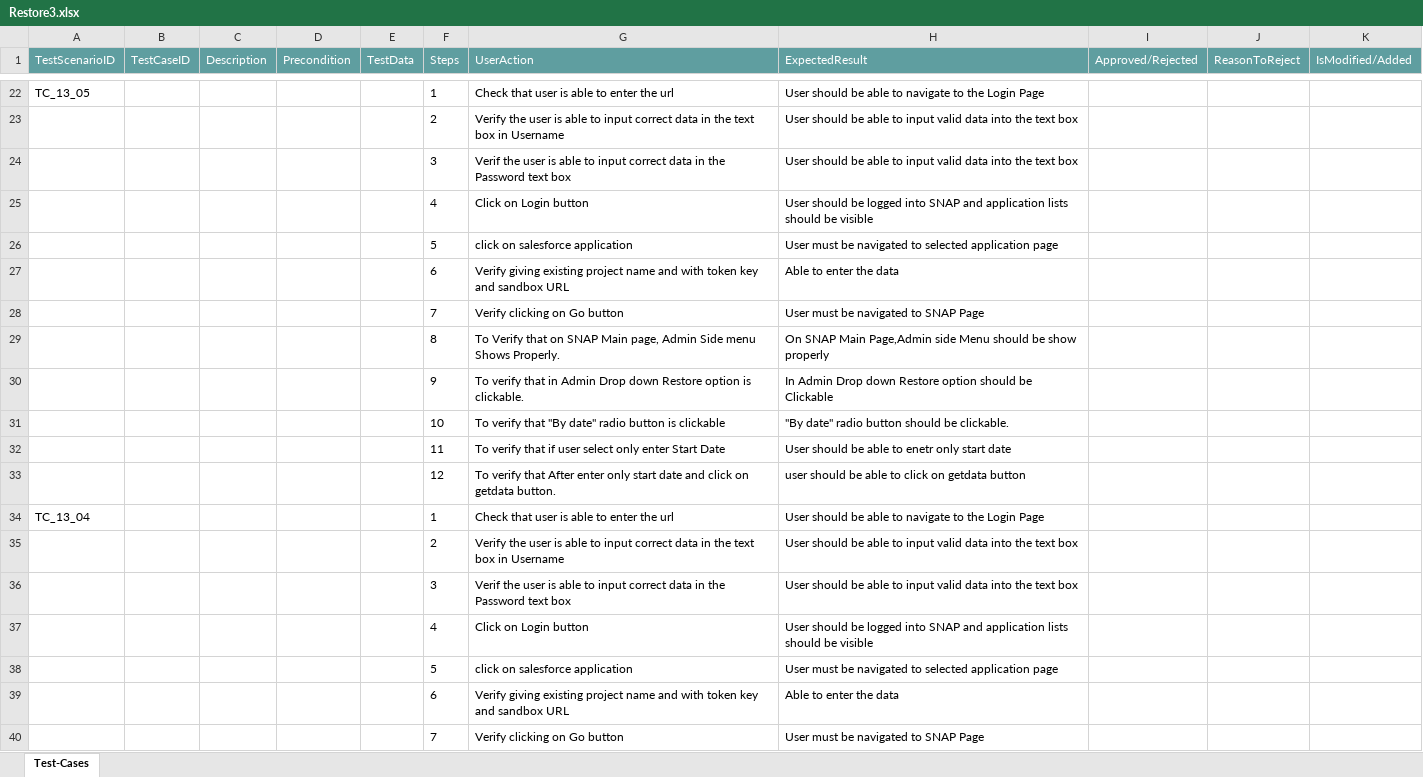
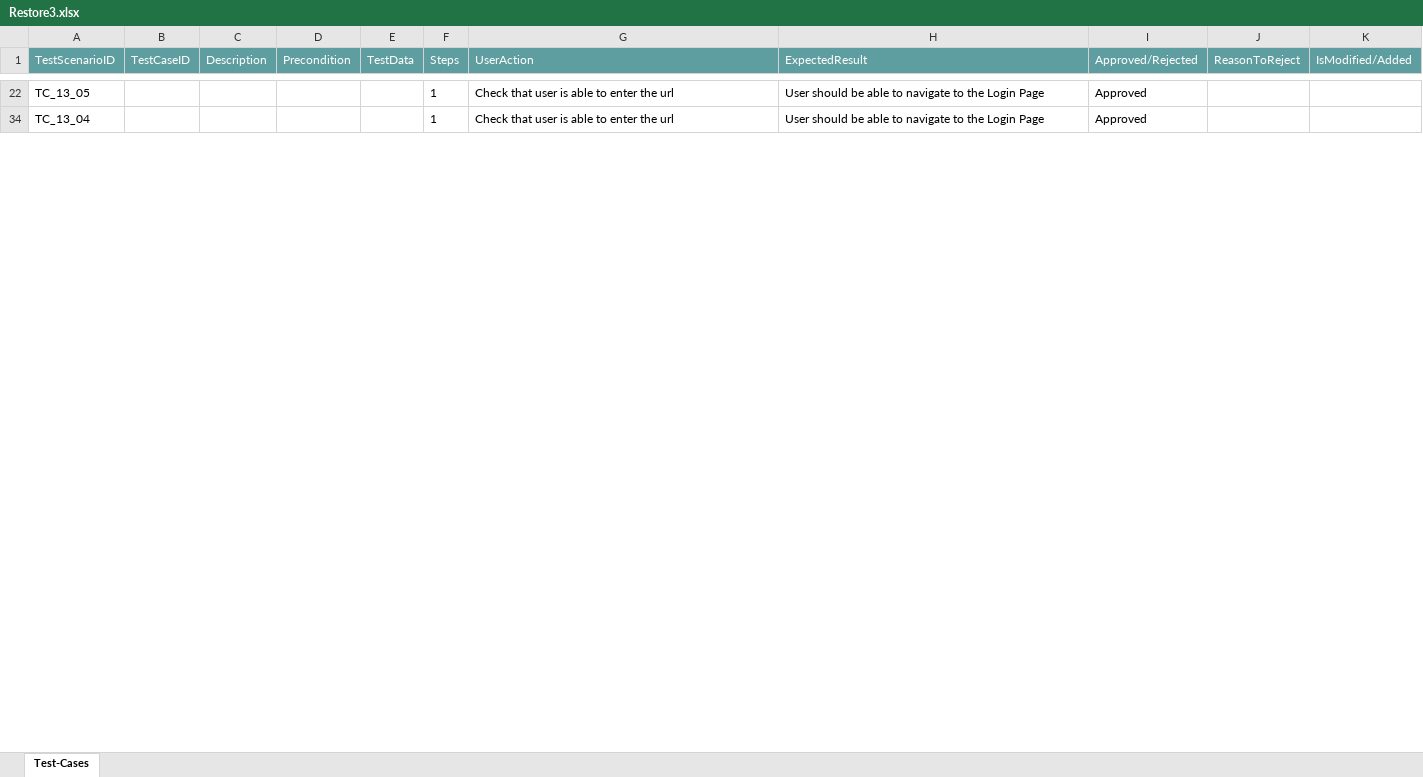
Before and after one commit to ShaikMohamedIrfan/KomalGenericProject, an Excel workbook: Restore3.xlsx, sheet Test-Cases, drawn as a sheet; only a part is shown, gaps mark what is left out; values as stored, in another font and other column widths than the file's, no borders; table styles not drawn; the diff covers the shown part only; the diff names each change by its address in the sheet, - before the commit and + after, or states it on an @@ line.

Commit message:
Add files via upload

```diff
--- a/Restore3.xlsx (sheet Test-Cases)
+++ b/Restore3.xlsx (sheet Test-Cases)
-I22 (Approved/Rejected): (empty)
+I22 (Approved/Rejected): Approved
@@ row 23 hidden:  |  |  |  |  | 2 | Verify the user is able to input correct data in the text box in Username | User should be able to input valid data into the text box @@
@@ row 24 hidden:  |  |  |  |  | 3 | Verif the user is able to input correct data in the Password text box | User should be able to input valid data into the text box @@
@@ row 25 hidden:  |  |  |  |  | 4 | Click on Login button | User should be logged into SNAP and application lists should be visible @@
@@ row 26 hidden:  |  |  |  |  | 5 | click on salesforce application | User must be navigated to selected application page @@
@@ row 27 hidden:  |  |  |  |  | 6 | Verify giving existing project name and with token key and sandbox URL | Able to enter the data @@
@@ row 28 hidden:  |  |  |  |  | 7 | Verify clicking on Go button | User must be navigated to SNAP Page @@
@@ row 29 hidden:  |  |  |  |  | 8 | To Verify that on SNAP Main page, Admin Side menu Shows Properly. | On SNAP Main Page,Admin side Menu should be show properly @@
@@ row 30 hidden:  |  |  |  |  | 9 | To verify that in Admin Drop down Restore option is clickable. | In Admin Drop down Restore option should be Clickable @@
@@ row 31 hidden:  |  |  |  |  | 10 | To verify that "By date" radio button is clickable | "By date" radio button should be clickable. @@
@@ row 32 hidden:  |  |  |  |  | 11 | To verify that if user select only enter Start Date | User should be able to enetr only start date @@
@@ row 33 hidden:  |  |  |  |  | 12 | To verify that After enter only start date and click on getdata button. | user should be able to click on getdata button @@
-I34 (Approved/Rejected): (empty)
+I34 (Approved/Rejected): Approved
@@ row 35 hidden:  |  |  |  |  | 2 | Verify the user is able to input correct data in the text box in Username | User should be able to input valid data into the text box @@
@@ row 36 hidden:  |  |  |  |  | 3 | Verif the user is able to input correct data in the Password text box | User should be able to input valid data into the text box @@
@@ row 37 hidden:  |  |  |  |  | 4 | Click on Login button | User should be logged into SNAP and application lists should be visible @@
@@ row 38 hidden:  |  |  |  |  | 5 | click on salesforce application | User must be navigated to selected application page @@
@@ row 39 hidden:  |  |  |  |  | 6 | Verify giving existing project name and with token key and sandbox URL | Able to enter the data @@
@@ row 40 hidden:  |  |  |  |  | 7 | Verify clicking on Go button | User must be navigated to SNAP Page @@
```
Also changed, not shown: 77 hidden or unhidden rows and 7 edited cells elsewhere in this sheet.
